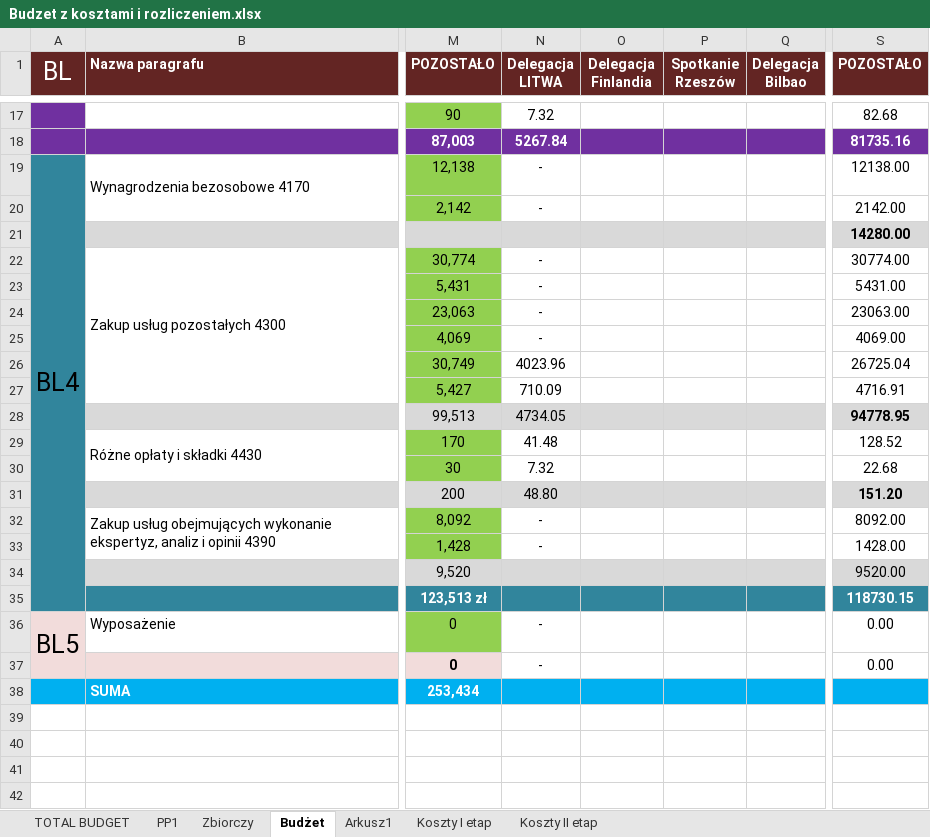
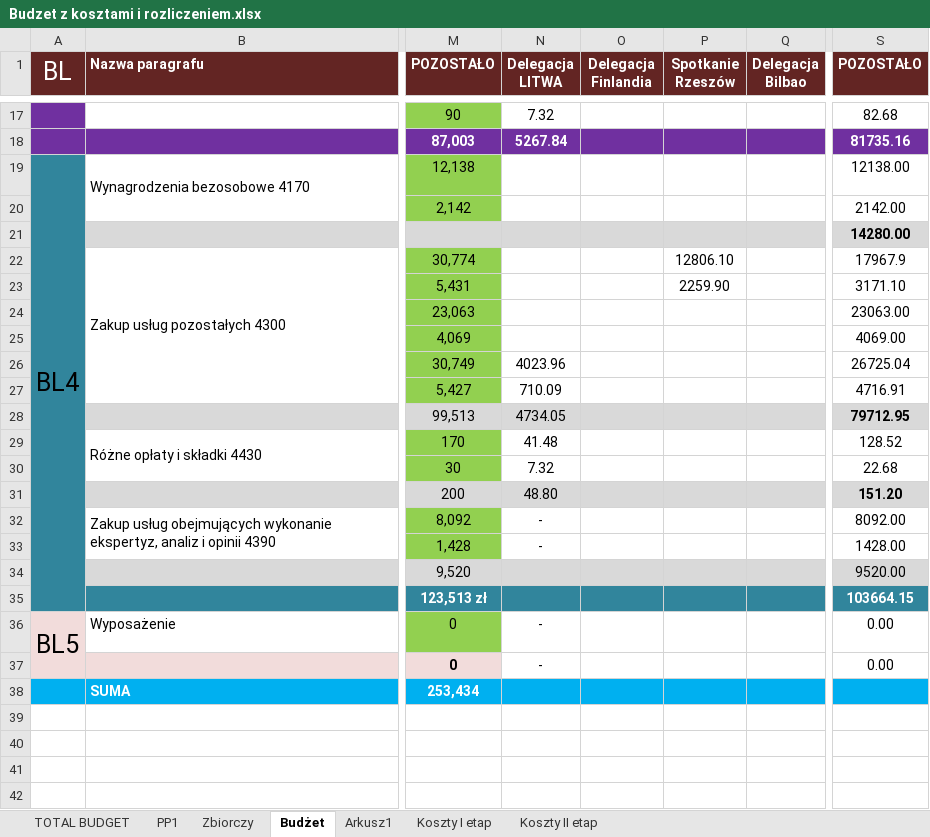
Before and after one commit to jaroszw/Urbact-, an Excel workbook: 1. DOKUMENTY BUDŻETOWE/Budzet z kosztami i rozliczeniem.xlsx, sheet Budżet, drawn as a sheet; only a part is shown, gaps mark what is left out; values as stored, in another font and other column widths than the file's, no borders; the diff names each change by its address in the sheet, - before the commit and + after, or states it on an @@ line.

```diff
--- a/1. DOKUMENTY BUDŻETOWE/Budzet z kosztami i rozliczeniem.xlsx (sheet Budżet)
+++ b/1. DOKUMENTY BUDŻETOWE/Budzet z kosztami i rozliczeniem.xlsx (sheet Budżet)
-N19:N20 (Delegacja LITWA): -
+N19:N20 (Delegacja LITWA): (empty)
-N22:N25 (Delegacja LITWA): -
+N22:N25 (Delegacja LITWA): (empty)
-P22 (Spotkanie Rzeszów): (empty)
+P22 (Spotkanie Rzeszów): 12806.10
-S22 (POZOSTAŁO): 30774.00
+S22 (POZOSTAŁO): 17967.9
-P23 (Spotkanie Rzeszów): (empty)
+P23 (Spotkanie Rzeszów): 2259.90
-S23 (POZOSTAŁO): 5431.00
+S23 (POZOSTAŁO): 3171.10
-S28 (POZOSTAŁO): 94778.95
+S28 (POZOSTAŁO): 79712.95
-S35 (POZOSTAŁO): 118730.15
+S35 (POZOSTAŁO): 103664.15
```
Also changed, not shown: 4 other files.
